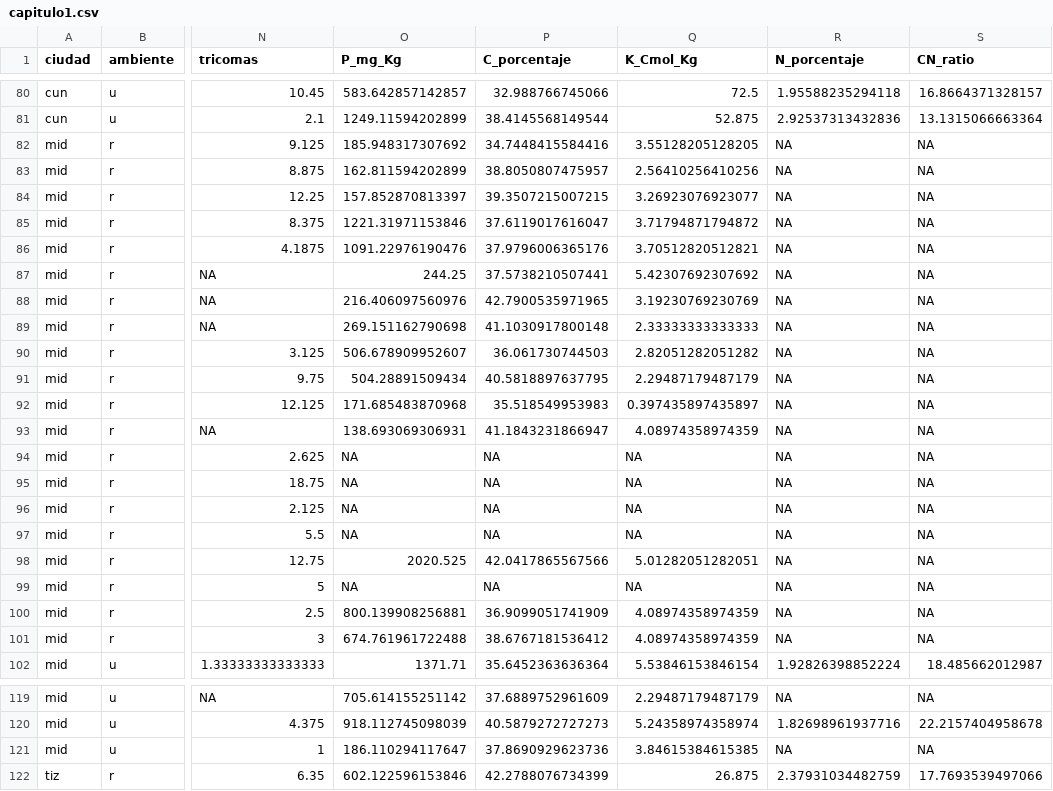
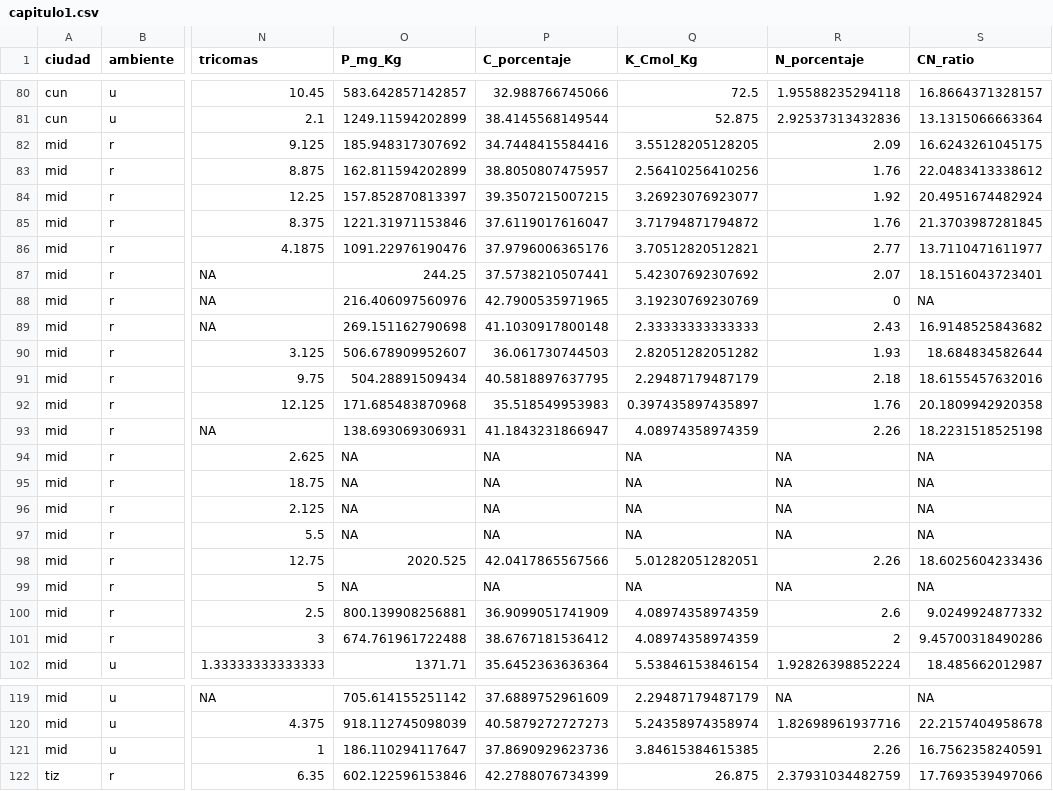
Before and after one commit to LoreFlo/SLA, a CSV file: db/capitulo1.csv, drawn as a sheet; only a part is shown, gaps mark what is left out; the diff names each change by its address in the sheet, - before the commit and + after, or states it on an @@ line.

```diff
--- a/db/capitulo1.csv
+++ b/db/capitulo1.csv
-R82 (N_porcentaje): NA
+R82 (N_porcentaje): 2.09
-S82 (CN_ratio): NA
+S82 (CN_ratio): 16.6243261045175
-R83 (N_porcentaje): NA
+R83 (N_porcentaje): 1.76
-S83 (CN_ratio): NA
+S83 (CN_ratio): 22.0483413338612
-R84 (N_porcentaje): NA
+R84 (N_porcentaje): 1.92
-S84 (CN_ratio): NA
+S84 (CN_ratio): 20.4951674482924
-R85 (N_porcentaje): NA
+R85 (N_porcentaje): 1.76
-S85 (CN_ratio): NA
+S85 (CN_ratio): 21.3703987281845
-R86 (N_porcentaje): NA
+R86 (N_porcentaje): 2.77
-S86 (CN_ratio): NA
+S86 (CN_ratio): 13.7110471611977
-R87 (N_porcentaje): NA
+R87 (N_porcentaje): 2.07
-S87 (CN_ratio): NA
+S87 (CN_ratio): 18.1516043723401
-R88 (N_porcentaje): NA
+R88 (N_porcentaje): 0
-R89 (N_porcentaje): NA
+R89 (N_porcentaje): 2.43
-S89 (CN_ratio): NA
+S89 (CN_ratio): 16.9148525843682
-R90 (N_porcentaje): NA
+R90 (N_porcentaje): 1.93
-S90 (CN_ratio): NA
+S90 (CN_ratio): 18.684834582644
-R91 (N_porcentaje): NA
+R91 (N_porcentaje): 2.18
-S91 (CN_ratio): NA
+S91 (CN_ratio): 18.6155457632016
-R92 (N_porcentaje): NA
+R92 (N_porcentaje): 1.76
-S92 (CN_ratio): NA
+S92 (CN_ratio): 20.1809942920358
-R93 (N_porcentaje): NA
+R93 (N_porcentaje): 2.26
-S93 (CN_ratio): NA
+S93 (CN_ratio): 18.2231518525198
-R98 (N_porcentaje): NA
+R98 (N_porcentaje): 2.26
-S98 (CN_ratio): NA
+S98 (CN_ratio): 18.6025604233436
-R100 (N_porcentaje): NA
+R100 (N_porcentaje): 2.6
-S100 (CN_ratio): NA
+S100 (CN_ratio): 9.0249924877332
-R101 (N_porcentaje): NA
+R101 (N_porcentaje): 2
-S101 (CN_ratio): NA
+S101 (CN_ratio): 9.45700318490286
-R121 (N_porcentaje): NA
+R121 (N_porcentaje): 2.26
-S121 (CN_ratio): NA
+S121 (CN_ratio): 16.7562358240591
```
Also changed, not shown: db/cap1_str.csv, 1 other file.
